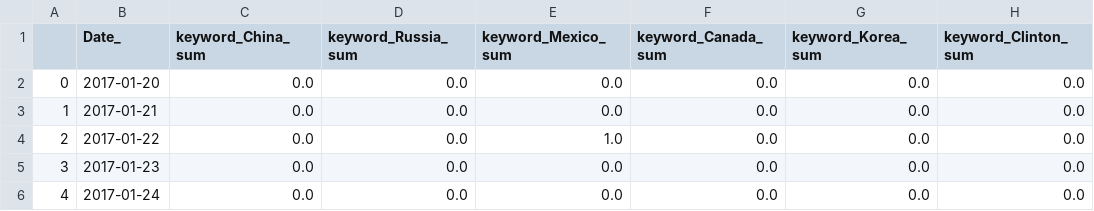
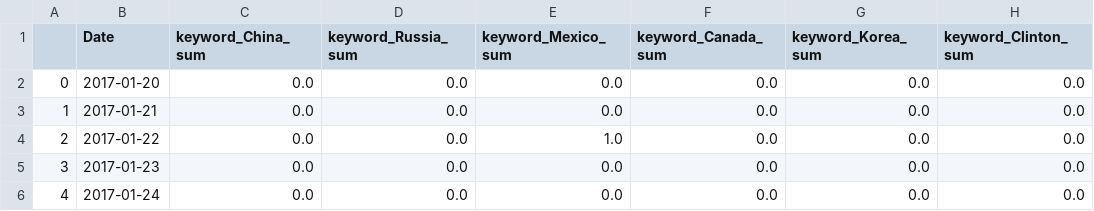
Before and after one commit to corinwagen/TrumpTweets, a CSV file: tweets/data/keywords.by_day.csv, drawn as a sheet; only a part is shown; the diff names each change by its address in the sheet, - before the commit and + after, or states it on an @@ line.

Commit message:
Fixed Date column name

```diff
--- a/tweets/data/keywords.by_day.csv
+++ b/tweets/data/keywords.by_day.csv
-B1: Date_
+B1: Date
```
